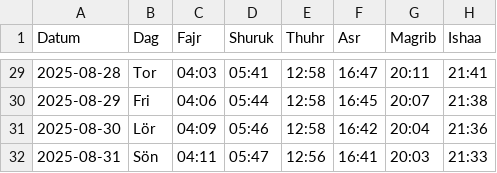
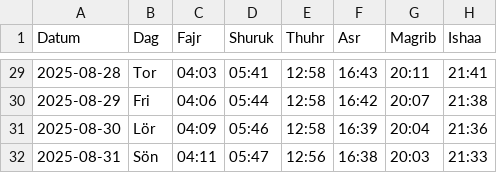
Before and after one commit to Abdumah-code/prayer-times-website, a CSV file: data/august 2025.csv, drawn as a sheet; only a part is shown, gaps mark what is left out; the diff covers the shown part only.

Commit message:
fixed prayer times for agust

```diff
--- a/data/august 2025.csv
+++ b/data/august 2025.csv
@@ -29,4 +29,4 @@ Datum,Dag,Fajr,Shuruk,Thuhr,Asr,Magrib,Ishaa
-2025-08-28,Tor,04:03,05:41,12:58,16:47,20:11,21:41
-2025-08-29,Fri,04:06,05:44,12:58,16:45,20:07,21:38
-2025-08-30,Lör,04:09,05:46,12:58,16:42,20:04,21:36
-2025-08-31,Sön,04:11,05:47,12:56,16:41,20:03,21:33
+2025-08-28,Tor,04:03,05:41,12:58,16:43,20:11,21:41
+2025-08-29,Fri,04:06,05:44,12:58,16:42,20:07,21:38
+2025-08-30,Lör,04:09,05:46,12:58,16:39,20:04,21:36
+2025-08-31,Sön,04:11,05:47,12:56,16:38,20:03,21:33
```
Also changed, not shown: 27 edited cells elsewhere in this file.
